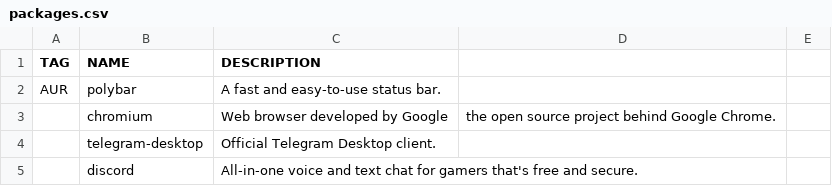
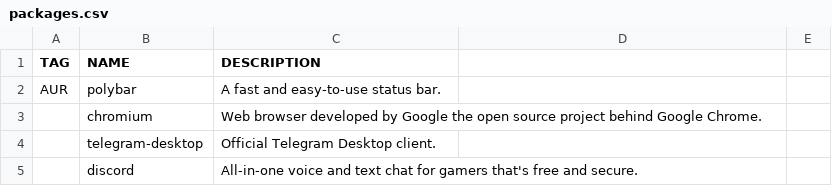
Before and after one commit to WIttyJudge/dotfiles, a CSV file: packages.csv, drawn as a sheet; only a part is shown.

Commit message:
Update packages.csv

```diff
--- a/packages.csv
+++ b/packages.csv
@@ -2,3 +2,3 @@ TAG,NAME,DESCRIPTION
 AUR,polybar,A fast and easy-to-use status bar.
-,chromium,Web browser developed by Google, the open source project behind Google Chrome.
+,chromium,Web browser developed by Google the open source project behind Google Chrome.
 ,telegram-desktop,Official Telegram Desktop client.
```
